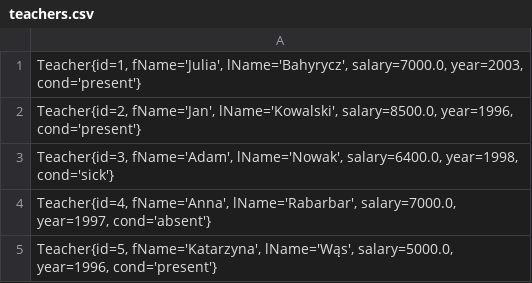
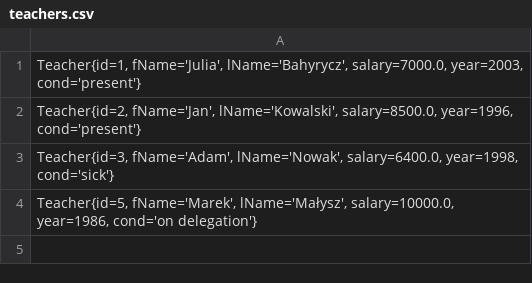
Before and after one commit to jbahyrycz/PoWaMA_5, a CSV file: teachers.csv, drawn as a sheet.

```diff
--- a/teachers.csv
+++ b/teachers.csv
@@ -3,3 +3,2 @@
 "Teacher{id=3, fName='Adam', lName='Nowak', salary=6400.0, year=1998, cond='sick'}"
-"Teacher{id=4, fName='Anna', lName='Rabarbar', salary=7000.0, year=1997, cond='absent'}"
-"Teacher{id=5, fName='Katarzyna', lName='Wąs', salary=5000.0, year=1996, cond='present'}"
+"Teacher{id=5, fName='Marek', lName='Małysz', salary=10000.0, year=1986, cond='on delegation'}"
```
Also changed, not shown: 5 other files.
